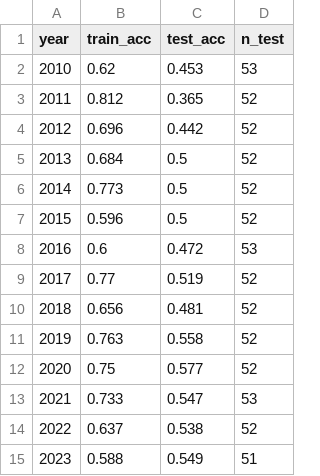
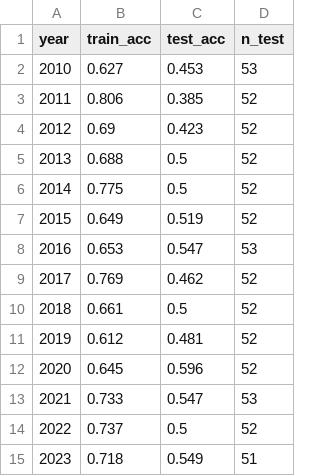
Before and after one commit to Roberto-Berardi/trend-following-fx-risk-factor, a CSV file: figures/table1_bagging_by_year.csv, drawn as a sheet.

```diff
--- a/figures/table1_bagging_by_year.csv
+++ b/figures/table1_bagging_by_year.csv
@@ -1,15 +1,15 @@
 year,train_acc,test_acc,n_test
-2010,0.62,0.453,53
-2011,0.812,0.365,52
-2012,0.696,0.442,52
-2013,0.684,0.5,52
-2014,0.773,0.5,52
-2015,0.596,0.5,52
-2016,0.6,0.472,53
-2017,0.77,0.519,52
-2018,0.656,0.481,52
-2019,0.763,0.558,52
-2020,0.75,0.577,52
+2010,0.627,0.453,53
+2011,0.806,0.385,52
+2012,0.69,0.423,52
+2013,0.688,0.5,52
+2014,0.775,0.5,52
+2015,0.649,0.519,52
+2016,0.653,0.547,53
+2017,0.769,0.462,52
+2018,0.661,0.5,52
+2019,0.612,0.481,52
+2020,0.645,0.596,52
 2021,0.733,0.547,53
-2022,0.637,0.538,52
-2023,0.588,0.549,51
+2022,0.737,0.5,52
+2023,0.718,0.549,51
```
Also changed, not shown: figures/table0_simple_vs_ml.csv, figures/table5a_returns_and_betas.csv, 19 other files.
